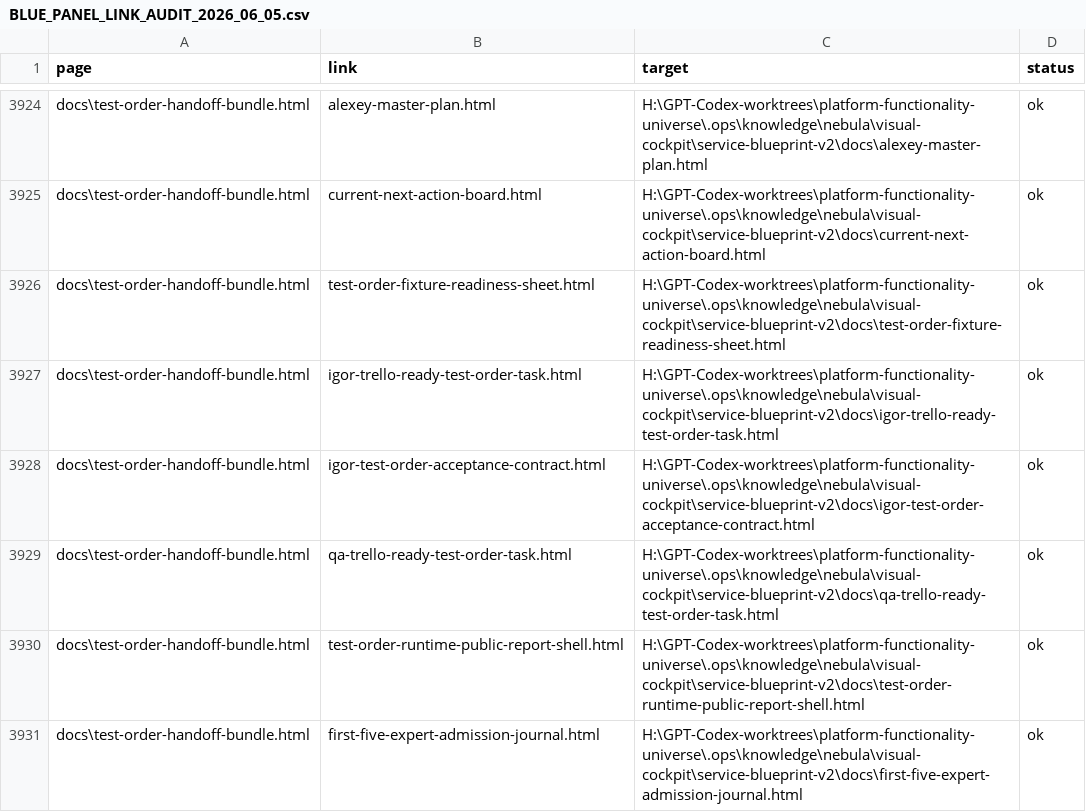
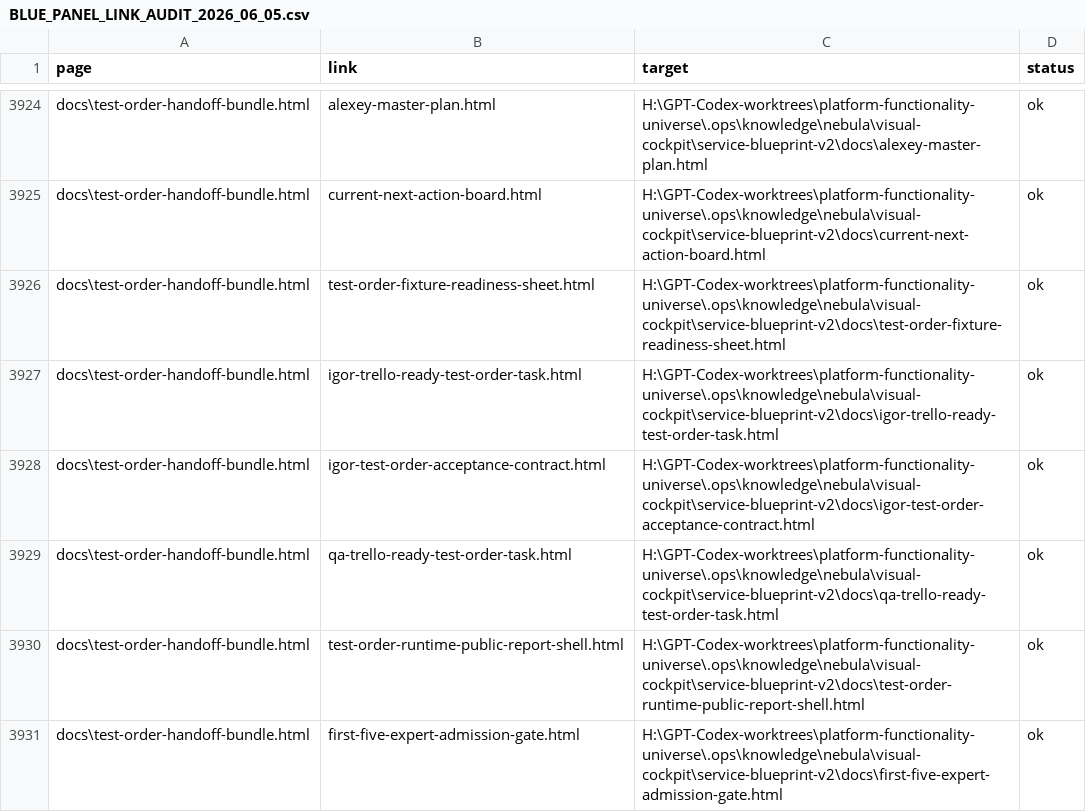
Before and after one commit to cutthreat/confideline, a CSV file: web/blue-panel/docs/artifacts/BLUE_PANEL_LINK_AUDIT_2026_06_05.csv, drawn as a sheet; only a part is shown, gaps mark what is left out; the diff covers the shown part only.

```diff
--- a/web/blue-panel/docs/artifacts/BLUE_PANEL_LINK_AUDIT_2026_06_05.csv
+++ b/web/blue-panel/docs/artifacts/BLUE_PANEL_LINK_AUDIT_2026_06_05.csv
@@ -3930,2 +3930,2 @@
 "docs\test-order-handoff-bundle.html","test-order-runtime-public-report-shell.html","H:\GPT-Codex-worktrees\platform-functionality-universe\.ops\knowledge\nebula\visual-cockpit\service-blueprint-v2\docs\test-order-runtime-public-report-shell.html","ok"
-"docs\test-order-handoff-bundle.html","first-five-expert-admission-journal.html","H:\GPT-Codex-worktrees\platform-functionality-universe\.ops\knowledge\nebula\visual-cockpit\service-blueprint-v2\docs\first-five-expert-admission-journal.html","ok"
+"docs\test-order-handoff-bundle.html","first-five-expert-admission-gate.html","H:\GPT-Codex-worktrees\platform-functionality-universe\.ops\knowledge\nebula\visual-cockpit\service-blueprint-v2\docs\first-five-expert-admission-gate.html","ok"
```
Also changed, not shown: 14 edited cells elsewhere in this file, web/blue-panel/docs/artifacts/CO2P_TEAM_HANDOFF_CONTROL_BOARD_2026_06_05.csv, web/blue-panel/docs/artifacts/PM_DAILY_CONTROL_ROOM_2026_06_05.csv, 9 other files.
